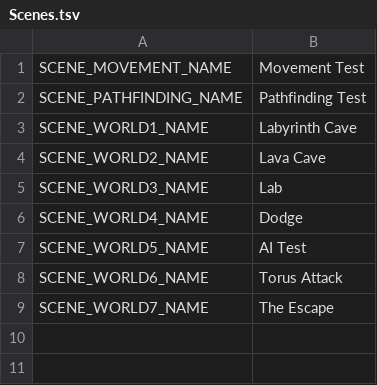
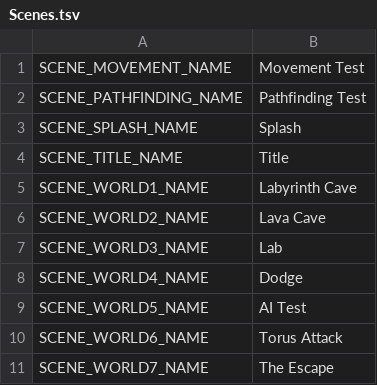
Before and after one commit to Mantas-2155X/Magic, a TSV file: data/localization/en/Content/Scenes.tsv, drawn as a sheet; the diff names each change by its address in the sheet, - before the commit and + after, or states it on an @@ line.

Commit message:
Add LocalizedName/Description to Data

```diff
--- a/data/localization/en/Content/Scenes.tsv
+++ b/data/localization/en/Content/Scenes.tsv
+row 3: SCENE_SPLASH_NAME | Splash
+row 4: SCENE_TITLE_NAME | Title
```
Also changed, not shown: 5 other files.
